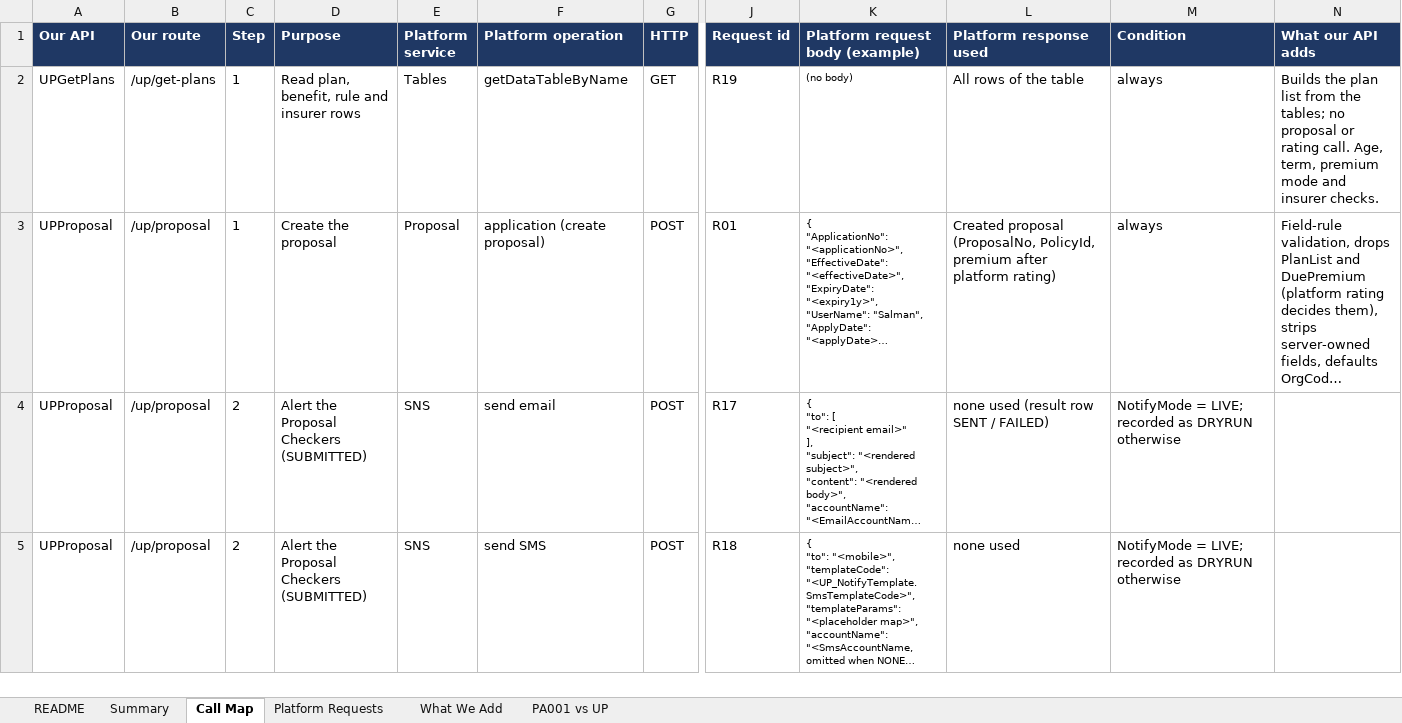
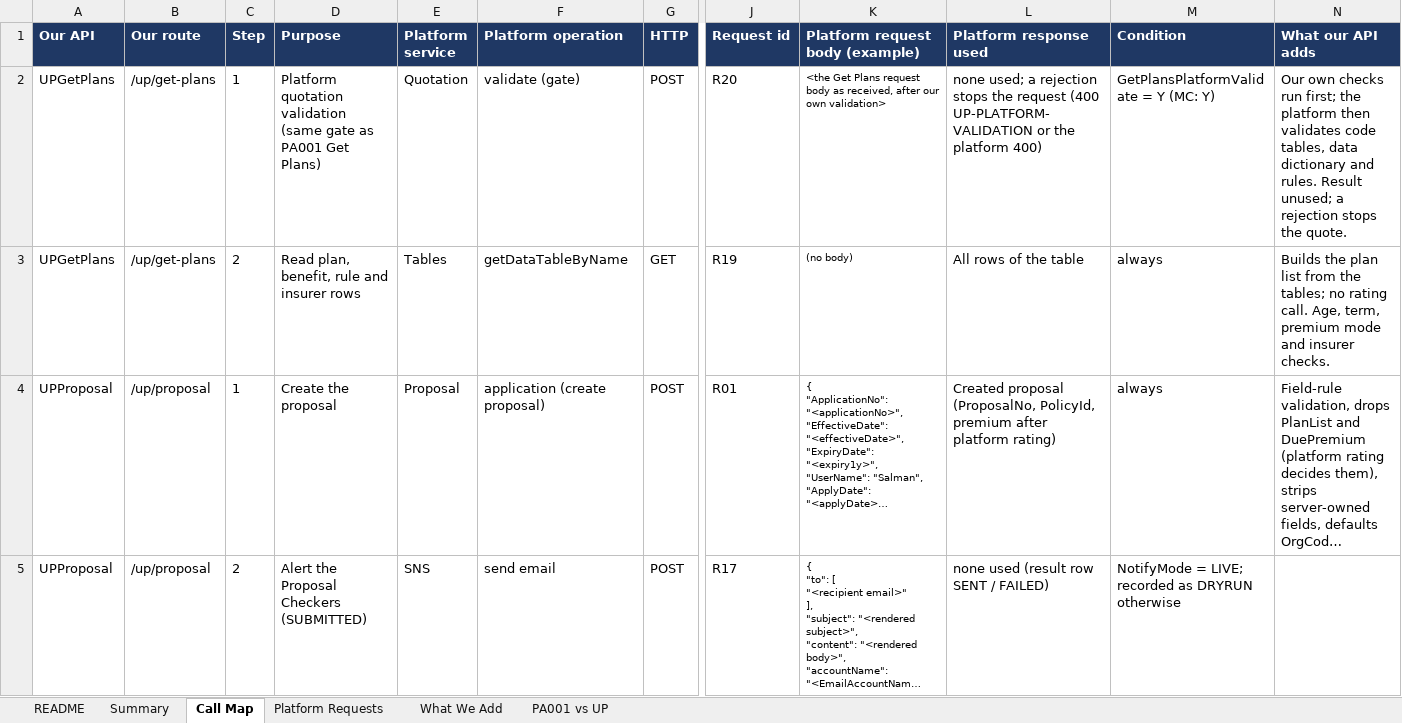
Before and after one commit to BR8Innovates/Tablet, an Excel workbook: deliverables/Afillar_API_vs_Platform_Mapping_v1.2.xlsx, sheet Call Map, drawn as a sheet; only a part is shown, gaps mark what is left out; the shorter side is filled out with more unchanged rows; long unchanged cells end in …; values as stored, in another font and other column widths than the file's, no borders; addresses are those after the commit; rows hold the shown columns only; the diff names each change by its address in the sheet, - before the commit and + after, or states it on an @@ line.

```diff
--- a/deliverables/Afillar_API_vs_Platform_Mapping_v1.2.xlsx (sheet Call Map)
+++ b/deliverables/Afillar_API_vs_Platform_Mapping_v1.2.xlsx (sheet Call Map)
+row 2: UPGetPlans | /up/get-plans | 1 | Platform quotation validation (same gate as PA001 Get Plans) | Quotation | validate (gate) | POST | R20 | <the Get Plans request body as received, after our own validation> | none used; a rejection stops the request (400 UP-PLATFORM-VALIDATION or the platform 400) | GetPlansPlatformValidate = Y (MC: Y) | Our own checks run first; the platform then validates code tables, data dictionary and rules. Result unused; a rejection stops the quote.
-C3 (Step): 1
+C3 (Step): 2
-N3 (What our API adds): …tables; no proposal or rating call.…
+N3 (What our API adds): …tables; no rating call.…
```
Also changed, not shown: sheet Platform Requests, sheet What We Add, sheet Summary, 11 other files.
